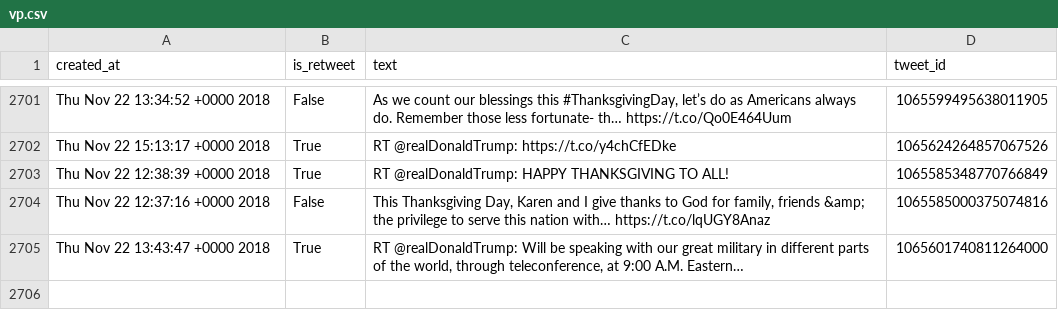
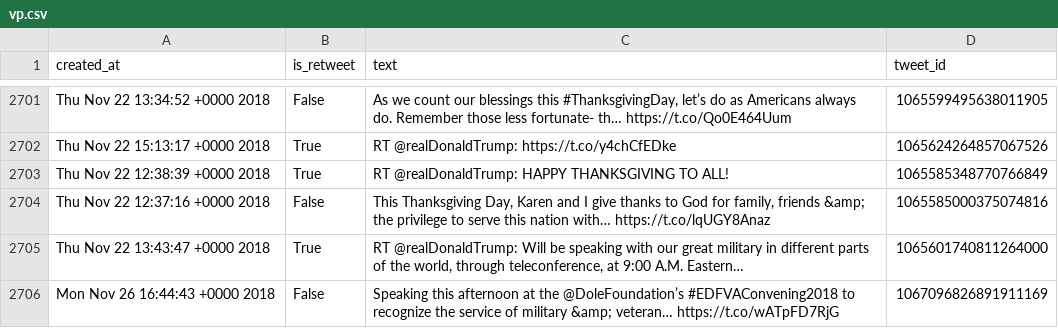
Before and after one commit to cpenalobel/sportsdata, a CSV file: twets/vp.csv, drawn as a sheet; only a part is shown, gaps mark what is left out; the diff names each change by its address in the sheet, - before the commit and + after, or states it on an @@ line.

```diff
--- a/twets/vp.csv
+++ b/twets/vp.csv
+row 2706: Mon Nov 26 16:44:43 +0000 2018 | False | Speaking this afternoon at the @DoleFoundation’s #EDFVAConvening2018 to recognize the service of military &amp; veteran… https://t.co/wATpFD7RjG | 1067096826891911169
```
Also changed, not shown: twets/potus.csv, twets/realdonaldtrump.csv, 1 other file.
